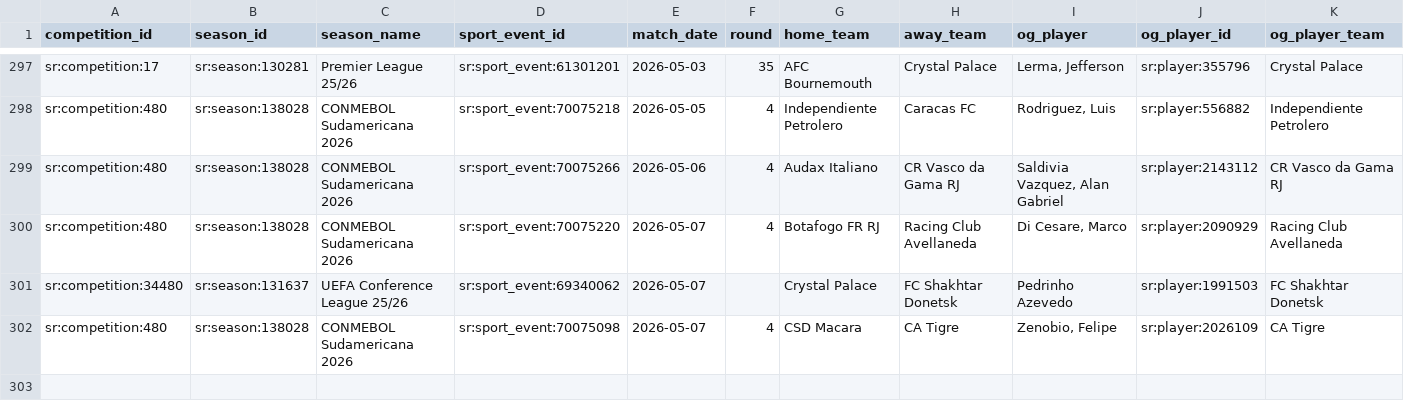
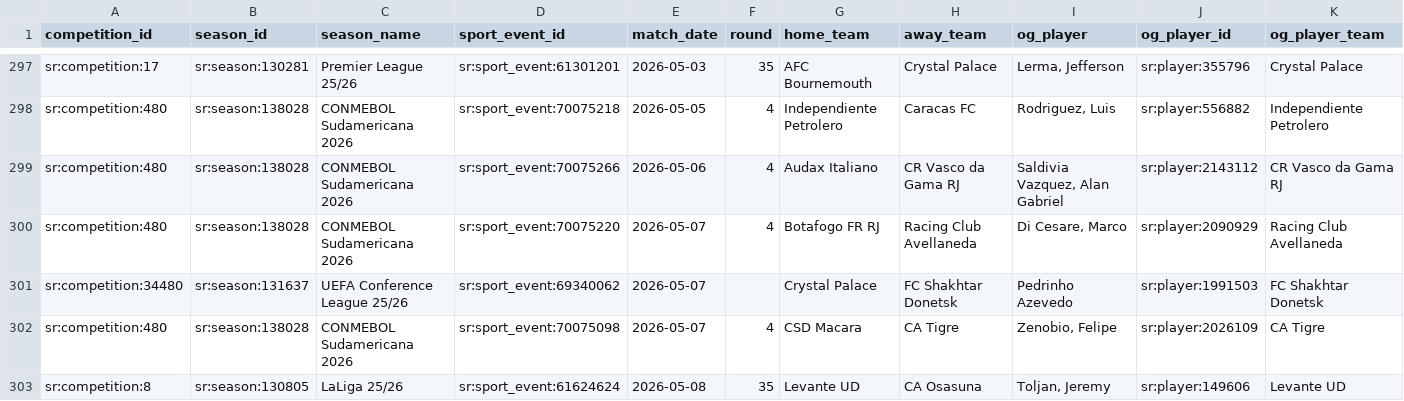
Before and after one commit to laneashipley-create/25-26-Tier-1-Soccer-Database, a CSV file: data/own_goals.csv, drawn as a sheet; only a part is shown, gaps mark what is left out; rows hold the shown columns only; the diff names each change by its address in the sheet, - before the commit and + after, or states it on an @@ line.

```diff
--- a/data/own_goals.csv
+++ b/data/own_goals.csv
+row 303: sr:competition:8 | sr:season:130805 | LaLiga 25/26 | sr:sport_event:61624624 | 2026-05-08 | 35 | Levante UD | CA Osasuna | Toljan, Jeremy | sr:player:149606 | Levante UD
```
Also changed, not shown: 9 other files.
